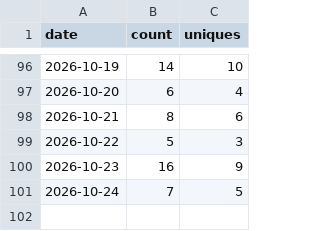
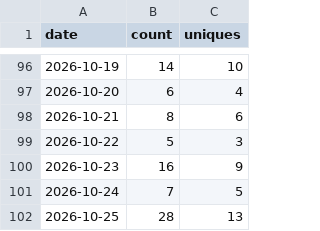
Before and after one commit to Kr1sCode/homelab-dashboard, a CSV file: .github/traffic/clones.csv, drawn as a sheet; only a part is shown, gaps mark what is left out; the diff names each change by its address in the sheet, - before the commit and + after, or states it on an @@ line.

```diff
--- a/.github/traffic/clones.csv
+++ b/.github/traffic/clones.csv
+row 102: 2026-10-25 | 28 | 13
```
Also changed, not shown: .github/traffic/views.csv.
